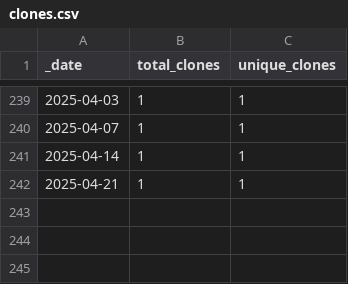
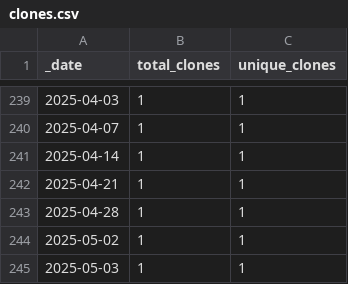
Before and after one commit to roberts-farm-of-ideas/7, a CSV file: traffic/clones.csv, drawn as a sheet; only a part is shown, gaps mark what is left out; the diff names each change by its address in the sheet, - before the commit and + after, or states it on an @@ line.

Commit message:
GitHub traffic

```diff
--- a/traffic/clones.csv
+++ b/traffic/clones.csv
+row 243: 2025-04-28 | 1 | 1
+row 244: 2025-05-02 | 1 | 1
+row 245: 2025-05-03 | 1 | 1
```
Also changed, not shown: 1 other file.
